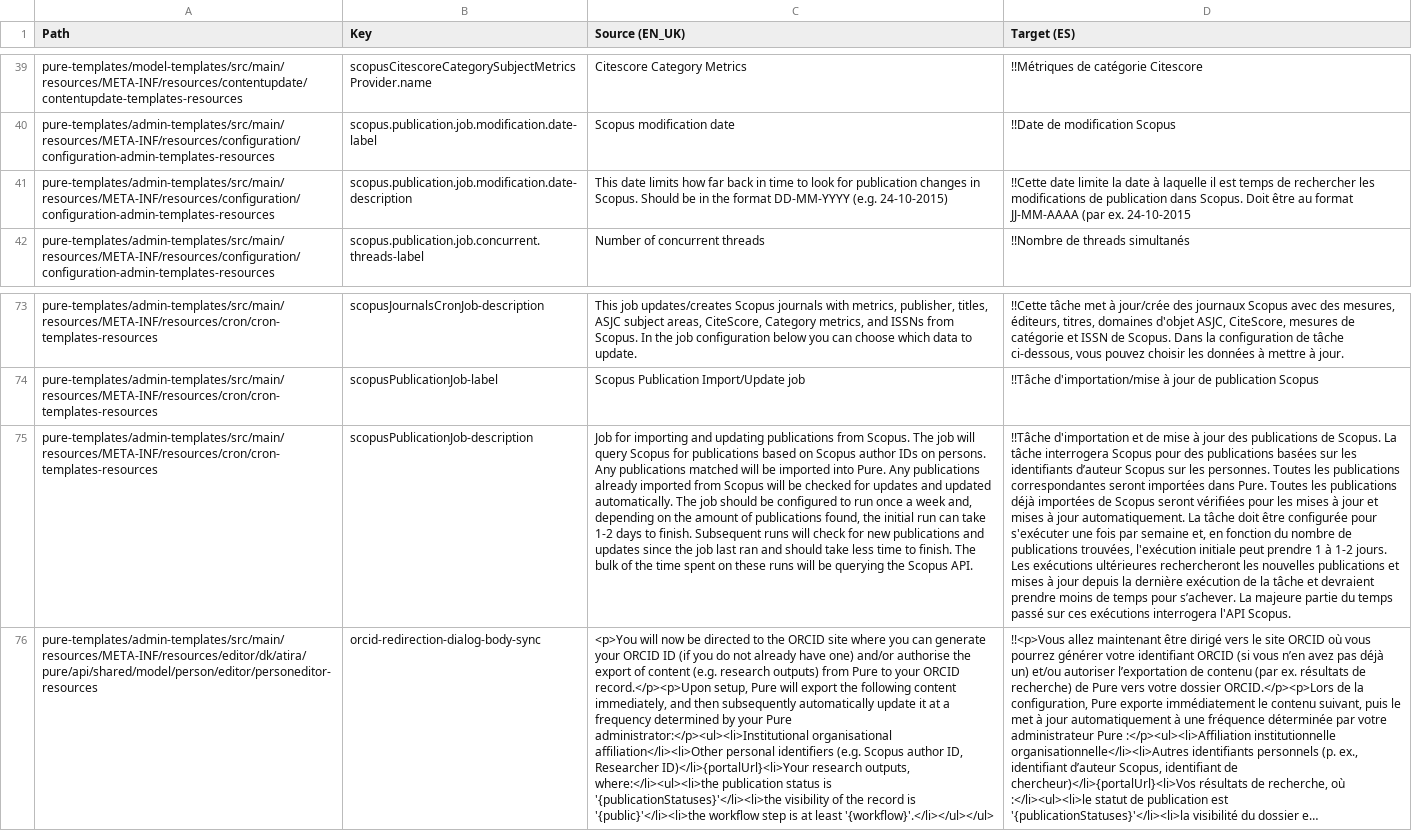
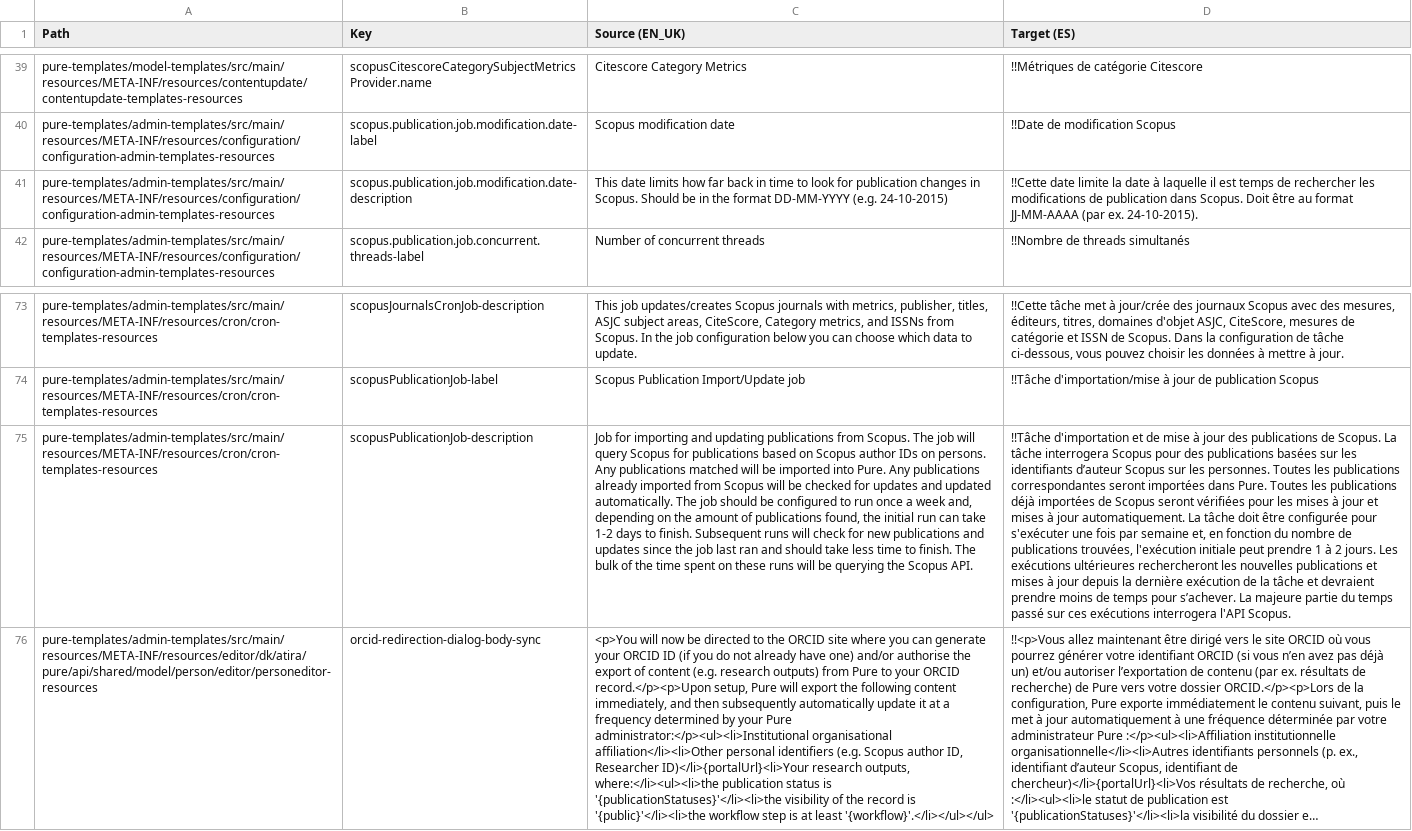
Before and after one commit to kategamo/GlobalLink_Repository, a CSV file: Custom/fr-FR/pure-base-uk-translation_mini_fr-FR.csv, drawn as a sheet; only a part is shown, gaps mark what is left out; long unchanged cells end in …; the diff names each change by its address in the sheet, - before the commit and + after, or states it on an @@ line.

Commit message:
1535|GitHub_Custom__08_Jun_2021_13_37_10_907|1623177430953-Github CD Changes

```diff
--- a/Custom/fr-FR/pure-base-uk-translation_mini_fr-FR.csv
+++ b/Custom/fr-FR/pure-base-uk-translation_mini_fr-FR.csv
-D41 (Target (ES)): …(par ex. 24-10-2015
+D41 (Target (ES)): …(par ex. 24-10-2015).
-D75 (Target (ES)): …1 à 1-2 jours. Les…
+D75 (Target (ES)): …1 à 2 jours. Les…
```
Also changed, not shown: 3 other files.
